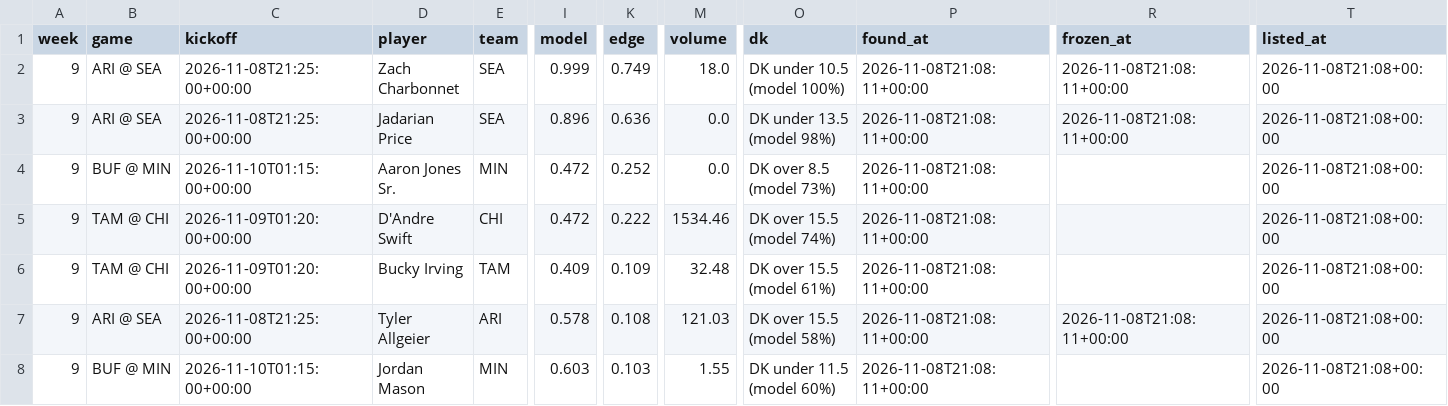
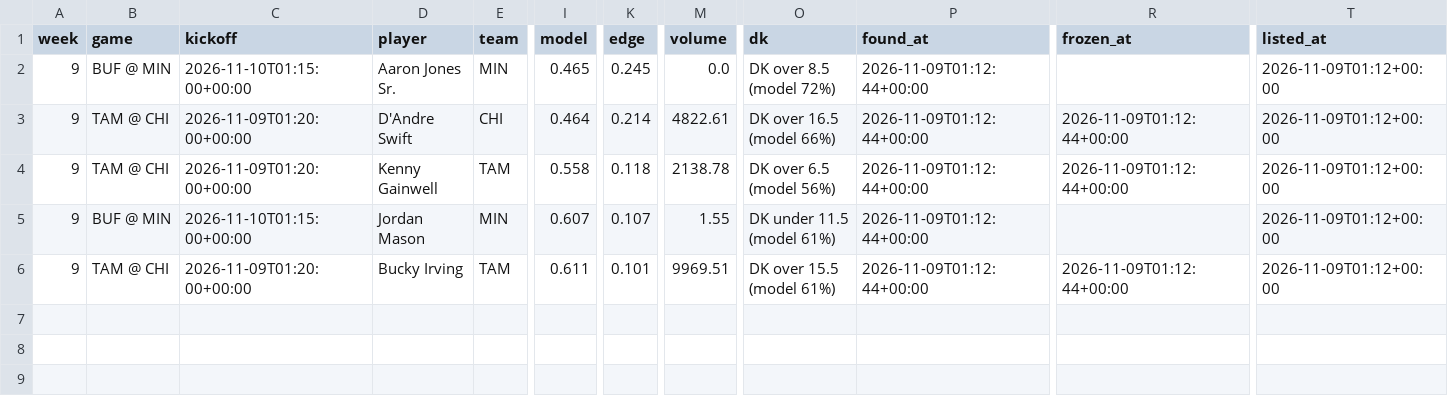
Before and after one commit to mikehollandwork-source/NFL-, a CSV file: output/2026/money/week_09_current.csv, drawn as a sheet; only a part is shown, gaps mark what is left out; removed rows and columns are numbered as before the commit, all else as after; rows hold the shown columns only; the diff covers the shown part only; the diff names each change by its address in the sheet, - before the commit and + after, or states it on an @@ line.

```diff
--- a/output/2026/money/week_09_current.csv
+++ b/output/2026/money/week_09_current.csv
-row 2: 9 | ARI @ SEA | 2026-11-08T21:25:00+00:00 | Zach Charbonnet | SEA | 0.999 | 0.749 | 18.0 | DK under 10.5 (model 100%) | 2026-11-08T21:08:11+00:00 | 2026-11-08T21:08:11+00:00 | 2026-11-08T21:08+00:00
-row 3: 9 | ARI @ SEA | 2026-11-08T21:25:00+00:00 | Jadarian Price | SEA | 0.896 | 0.636 | 0.0 | DK under 13.5 (model 98%) | 2026-11-08T21:08:11+00:00 | 2026-11-08T21:08:11+00:00 | 2026-11-08T21:08+00:00
-I2 (model): 0.472
+I2 (model): 0.465
-K2 (edge): 0.252
+K2 (edge): 0.245
-O2 (dk): DK over 8.5 (model 73%)
+O2 (dk): DK over 8.5 (model 72%)
-P2:P3 (found_at): 2026-11-08T21:08:11+00:00
+P2:P3 (found_at): 2026-11-09T01:12:44+00:00
-T2:T3 (listed_at): 2026-11-08T21:08+00:00
+T2:T3 (listed_at): 2026-11-09T01:12+00:00
-I3 (model): 0.472
+I3 (model): 0.464
-K3 (edge): 0.222
+K3 (edge): 0.214
-M3 (volume): 1534.46
+M3 (volume): 4822.61
-O3 (dk): DK over 15.5 (model 74%)
+O3 (dk): DK over 16.5 (model 66%)
-R3 (frozen_at): (empty)
+R3 (frozen_at): 2026-11-09T01:12:44+00:00
-row 6: 9 | TAM @ CHI | 2026-11-09T01:20:00+00:00 | Bucky Irving | TAM | 0.409 | 0.109 | 32.48 | DK over 15.5 (model 61%) | 2026-11-08T21:08:11+00:00 |  | 2026-11-08T21:08+00:00
-B4 (game): ARI @ SEA
+B4 (game): TAM @ CHI
-C4 (kickoff): 2026-11-08T21:25:00+00:00
+C4 (kickoff): 2026-11-09T01:20:00+00:00
-D4 (player): Tyler Allgeier
+D4 (player): Kenny Gainwell
-E4 (team): ARI
+E4 (team): TAM
-I4 (model): 0.578
+I4 (model): 0.558
-K4 (edge): 0.108
+K4 (edge): 0.118
-M4 (volume): 121.03
+M4 (volume): 2138.78
-O4 (dk): DK over 15.5 (model 58%)
+O4 (dk): DK over 6.5 (model 56%)
-P4:P5 (found_at): 2026-11-08T21:08:11+00:00
+P4:P5 (found_at): 2026-11-09T01:12:44+00:00
-R4 (frozen_at): 2026-11-08T21:08:11+00:00
+R4 (frozen_at): 2026-11-09T01:12:44+00:00
-T4:T5 (listed_at): 2026-11-08T21:08+00:00
+T4:T5 (listed_at): 2026-11-09T01:12+00:00
-I5 (model): 0.603
+I5 (model): 0.607
-K5 (edge): 0.103
+K5 (edge): 0.107
-O5 (dk): DK under 11.5 (model 60%)
+O5 (dk): DK under 11.5 (model 61%)
+row 6: 9 | TAM @ CHI | 2026-11-09T01:20:00+00:00 | Bucky Irving | TAM | 0.611 | 0.101 | 9969.51 | DK over 15.5 (model 61%) | 2026-11-09T01:12:44+00:00 | 2026-11-09T01:12:44+00:00 | 2026-11-09T01:12+00:00
```
Also changed, not shown: 5 edited cells elsewhere in this file, output/2026/money/week_09.csv, output/2026/money/week_09_final.csv, 7 other files.
